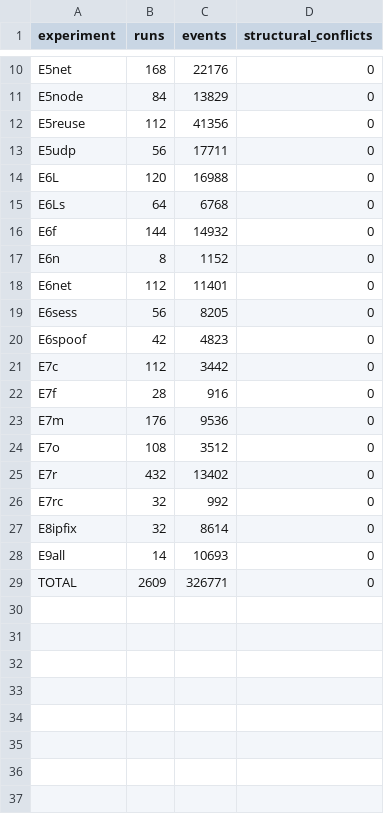
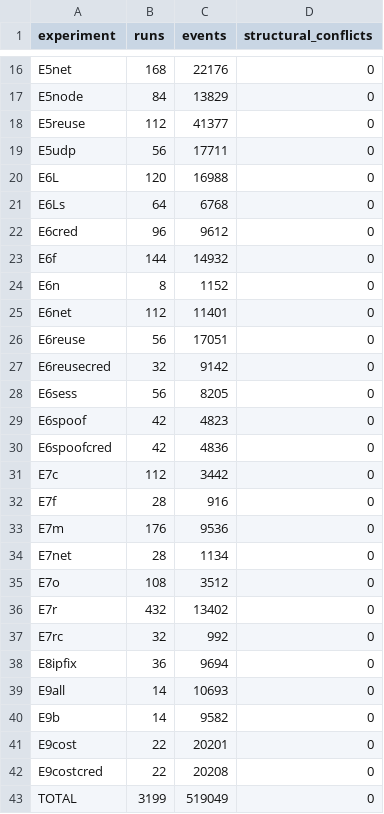
Before and after one commit to hhermany/fact, a CSV file: analysis/output/structural_conflicts.csv, drawn as a sheet; only a part is shown, gaps mark what is left out; the diff covers the shown part only.

Commit message:
Structural conflicts recounted over every recorded run (3199 runs, none)

```diff
--- a/analysis/output/structural_conflicts.csv
+++ b/analysis/output/structural_conflicts.csv
@@ -11,3 +17,3 @@ E5net,168,22176,0
 E5node,84,13829,0
-E5reuse,112,41356,0
+E5reuse,112,41377,0
 E5udp,56,17711,0
@@ -15,2 +21,3 @@ E6L,120,16988,0
 E6Ls,64,6768,0
+E6cred,96,9612,0
 E6f,144,14932,0
@@ -18,4 +25,7 @@ E6n,8,1152,0
 E6net,112,11401,0
+E6reuse,56,17051,0
+E6reusecred,32,9142,0
 E6sess,56,8205,0
 E6spoof,42,4823,0
+E6spoofcred,42,4836,0
 E7c,112,3442,0
@@ -23,2 +33,3 @@ E7f,28,916,0
 E7m,176,9536,0
+E7net,28,1134,0
 E7o,108,3512,0
@@ -26,4 +37,7 @@ E7r,432,13402,0
 E7rc,32,992,0
-E8ipfix,32,8614,0
+E8ipfix,36,9694,0
 E9all,14,10693,0
-TOTAL,2609,326771,0
+E9b,14,9582,0
+E9cost,22,20201,0
+E9costcred,22,20208,0
+TOTAL,3199,519049,0
```
Also changed, not shown: 6 added rows elsewhere in this file.
